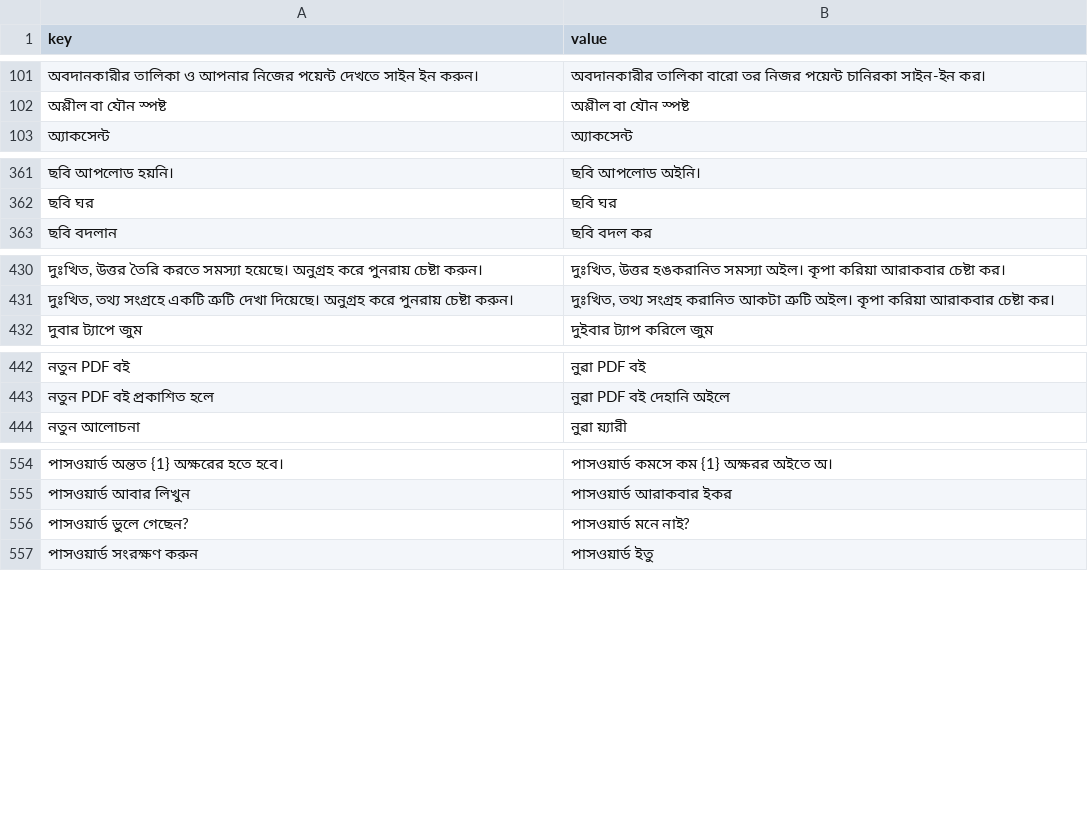
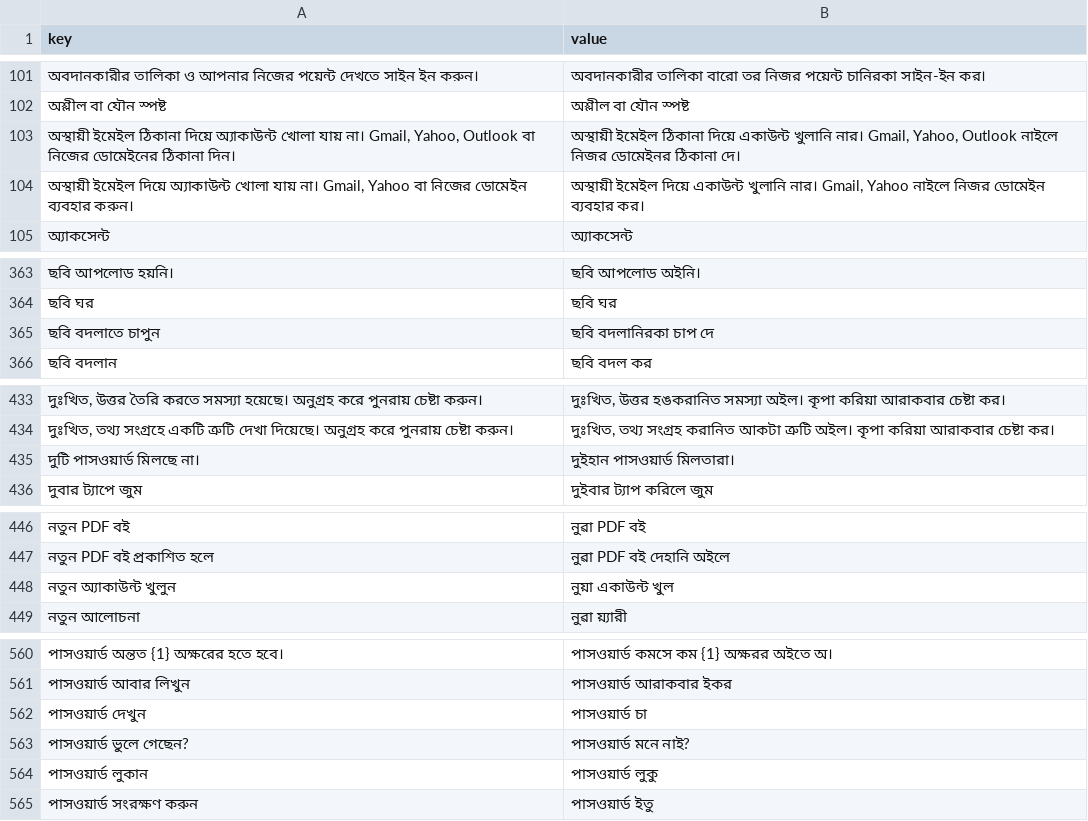
Before and after one commit to sisir-sinha/ningshingche, a CSV file: app/src/main/assets/i18n/bpy.csv, drawn as a sheet; only a part is shown, gaps mark what is left out; the diff covers the shown part only; the diff names each change by its address in the sheet, - before the commit and + after, or states it on an @@ line.

```diff
--- a/app/src/main/assets/i18n/bpy.csv
+++ b/app/src/main/assets/i18n/bpy.csv
+row 103: অস্থায়ী ইমেইল ঠিকানা দিয়ে অ্যাকাউন্ট খোলা যায় না। Gmail, Yahoo, Outlook বা নিজের ডোমেইনের ঠিকানা দিন। | অস্থায়ী ইমেইল ঠিকানা দিয়ে একাউন্ট খুলানি নার। Gmail, Yahoo, Outlook নাইলে নিজর ডোমেইনর ঠিকানা দে।
+row 104: অস্থায়ী ইমেইল দিয়ে অ্যাকাউন্ট খোলা যায় না। Gmail, Yahoo বা নিজের ডোমেইন ব্যবহার করুন। | অস্থায়ী ইমেইল দিয়ে একাউন্ট খুলানি নার। Gmail, Yahoo নাইলে নিজর ডোমেইন ব্যবহার কর।
+row 365: ছবি বদলাতে চাপুন | ছবি বদলানিরকা চাপ দে
+row 435: দুটি পাসওয়ার্ড মিলছে না। | দুইহান পাসওয়ার্ড মিলতারা।
+row 448: নতুন অ্যাকাউন্ট খুলুন | নুয়া একাউন্ট খুল
+row 562: পাসওয়ার্ড দেখুন | পাসওয়ার্ড চা
+row 564: পাসওয়ার্ড লুকান | পাসওয়ার্ড লুকু
```
Also changed, not shown: 3 added rows and 2 edited cells elsewhere in this file, app/src/main/assets/i18n/en.csv, backend/assets/lang/bn.csv, 9 other files.
